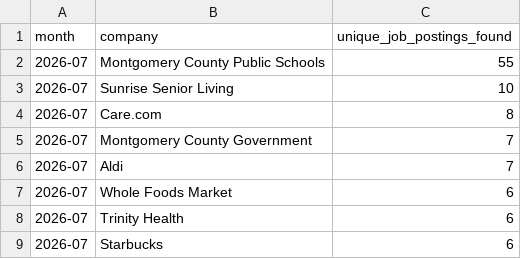
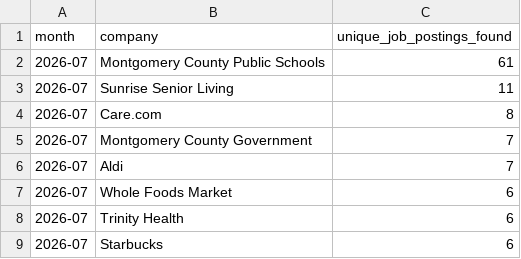
Before and after one commit to themeganerddddddd/MoCo-Hiring-Monitor, a CSV file: outputs/top_companies_2026-07.csv, drawn as a sheet; only a part is shown; the diff covers the shown part only.

```diff
--- a/outputs/top_companies_2026-07.csv
+++ b/outputs/top_companies_2026-07.csv
@@ -1,4 +1,4 @@
 month,company,unique_job_postings_found
-2026-07,Montgomery County Public Schools,55
-2026-07,Sunrise Senior Living,10
+2026-07,Montgomery County Public Schools,61
+2026-07,Sunrise Senior Living,11
 2026-07,Care.com,8
```
Also changed, not shown: 5 added rows, 5 removed rows and 1 edited cell elsewhere in this file, 11 other files.
